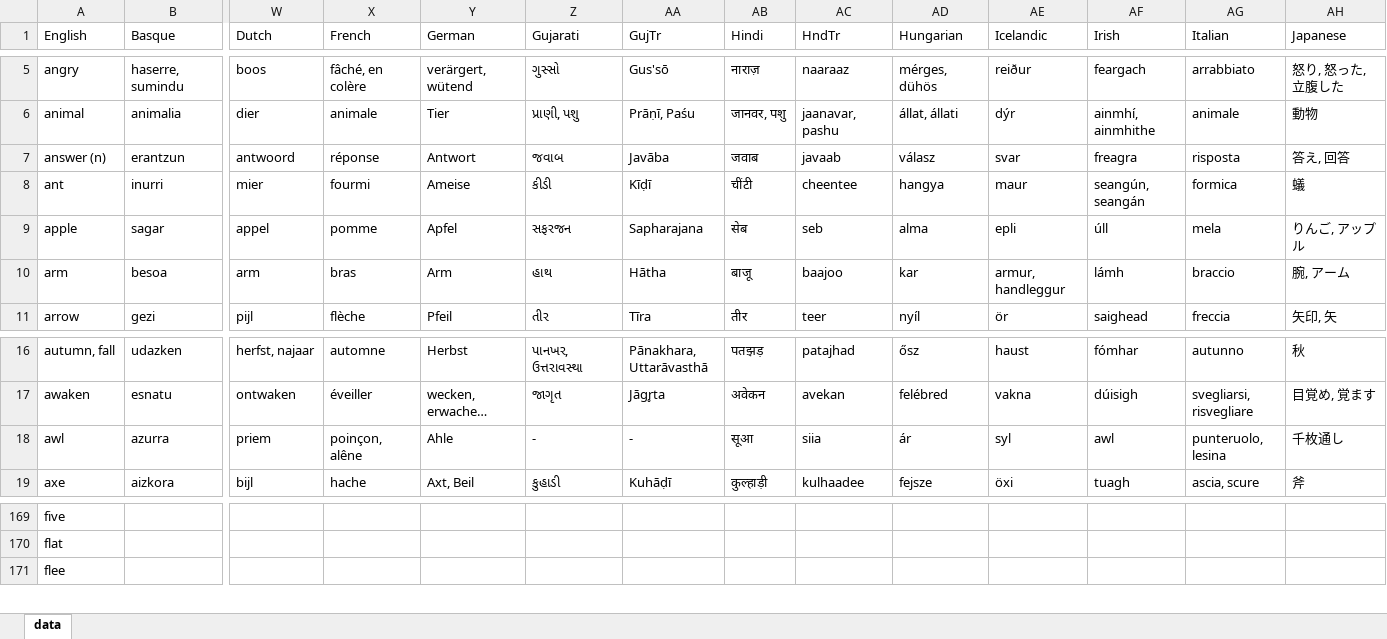
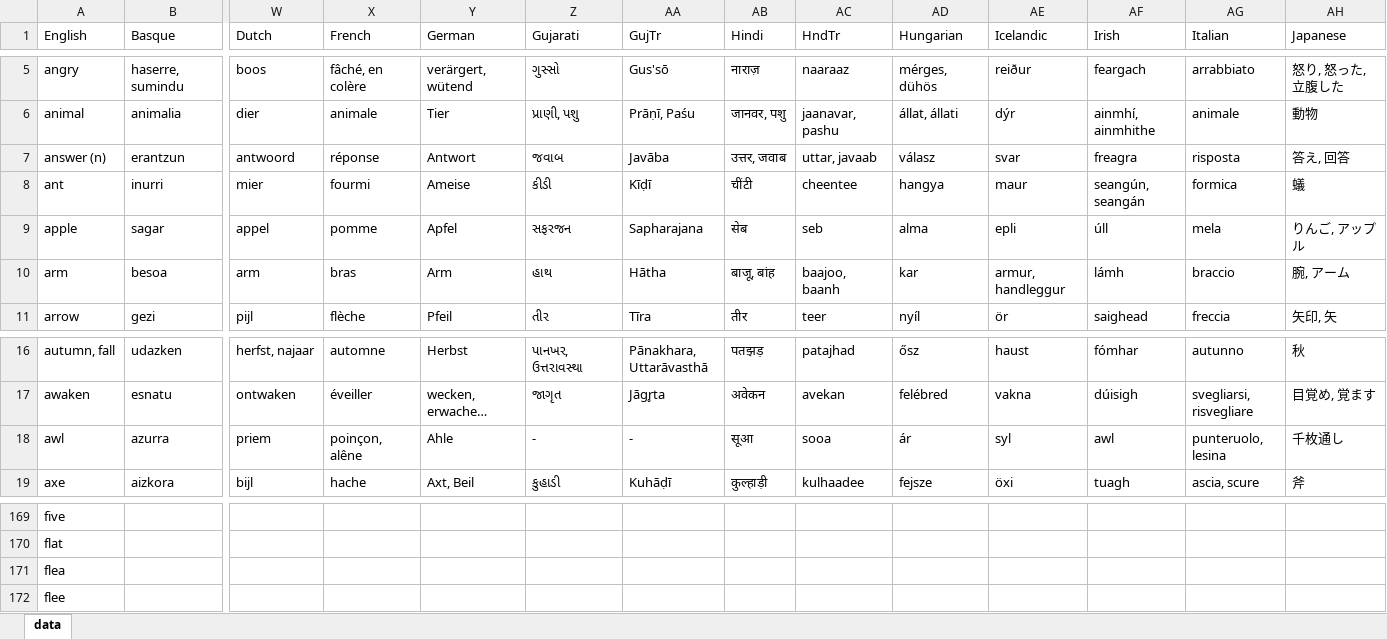
Before and after one commit to damiansp/linguistics, an Excel workbook: historical/data/data.xlsx, sheet data, drawn as a sheet; only a part is shown, gaps mark what is left out; long unchanged cells end in …; values as stored, in another font and other column widths than the file's, no borders; rows hold the shown columns only; the diff names each change by its address in the sheet, - before the commit and + after, or states it on an @@ line.

```diff
--- a/historical/data/data.xlsx (sheet data)
+++ b/historical/data/data.xlsx (sheet data)
-AB7 (Hindi): जवाब
+AB7 (Hindi): उत्तर, जवाब
-AC7 (HndTr): javaab
+AC7 (HndTr): uttar, javaab
-AB10 (Hindi): बाजू
+AB10 (Hindi): बाजू, बांह
-AC10 (HndTr): baajoo
+AC10 (HndTr): baajoo, baanh
-AC18 (HndTr): siia
+AC18 (HndTr): sooa
+row 171: flea
```
Also changed, not shown: historical/data/data_strict.xlsx.
